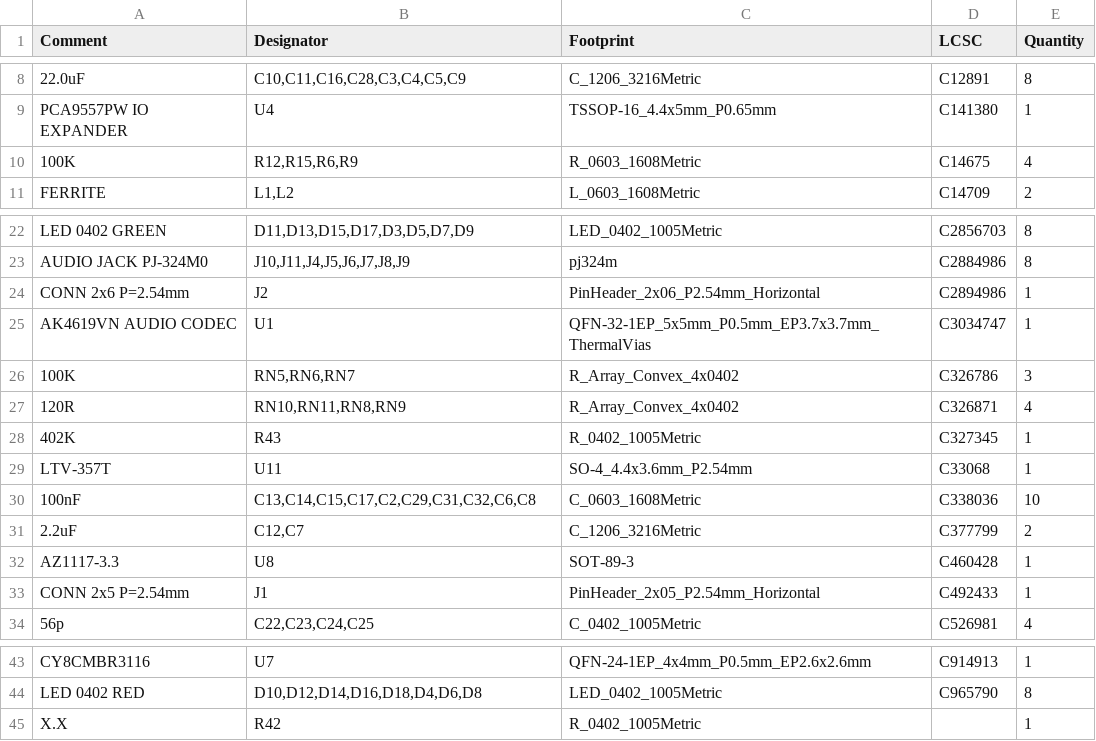
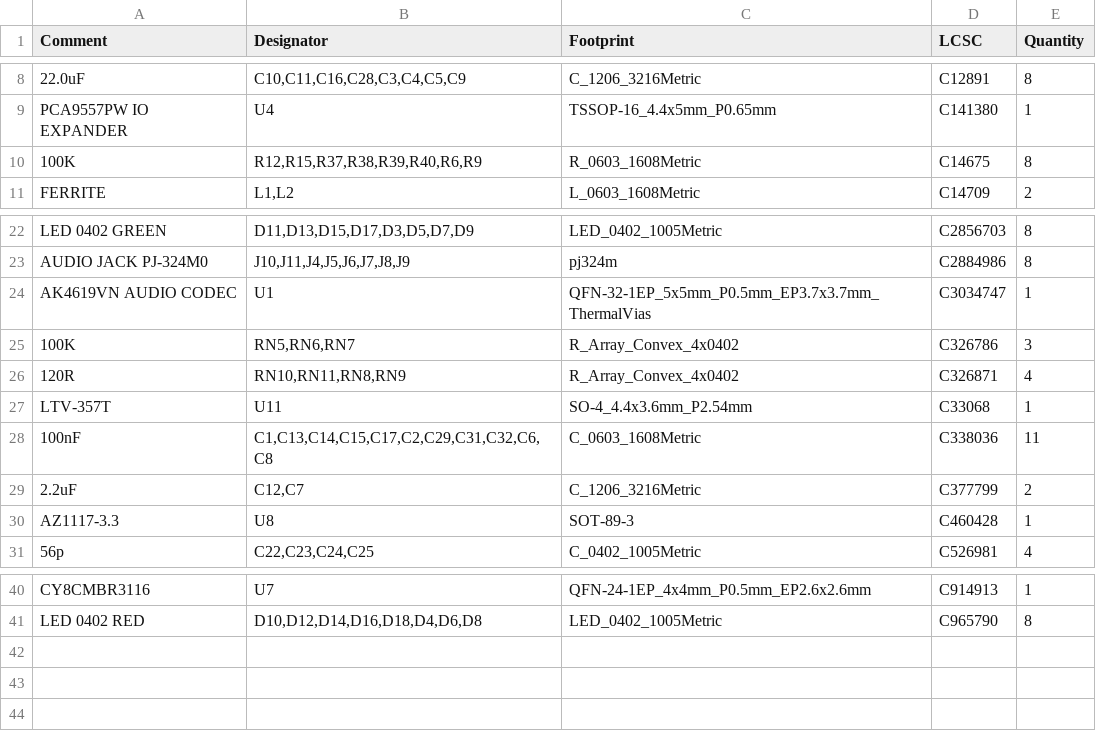
Before and after one commit to apfaudio/eurorack-pmod, a CSV file: hardware/eurorack-pmod-r3.3/jlcpcb/production_files/BOM-eurorack-pmod-pcb.csv, drawn as a sheet; only a part is shown, gaps mark what is left out; removed rows and columns are numbered as before the commit, all else as after; the diff names each change by its address in the sheet, - before the commit and + after, or states it on an @@ line.

```diff
--- a/hardware/eurorack-pmod-r3.3/jlcpcb/production_files/BOM-eurorack-pmod-pcb.csv
+++ b/hardware/eurorack-pmod-r3.3/jlcpcb/production_files/BOM-eurorack-pmod-pcb.csv
-B10 (Designator): R12,R15,R6,R9
+B10 (Designator): R12,R15,R37,R38,R39,R40,R6,R9
-E10 (Quantity): 4
+E10 (Quantity): 8
-row 24: CONN 2x6 P=2.54mm | J2 | PinHeader_2x06_P2.54mm_Horizontal | C2894986 | 1
-row 28: 402K | R43 | R_0402_1005Metric | C327345 | 1
-B28 (Designator): C13,C14,C15,C17,C2,C29,C31,C32,C6,C8
+B28 (Designator): C1,C13,C14,C15,C17,C2,C29,C31,C32,C6,C8
-E28 (Quantity): 10
+E28 (Quantity): 11
-row 33: CONN 2x5 P=2.54mm | J1 | PinHeader_2x05_P2.54mm_Horizontal | C492433 | 1
-row 45: X.X | R42 | R_0402_1005Metric |  | 1
```
Also changed, not shown: hardware/eurorack-pmod-r3.3/jlcpcb/production_files/CPL-eurorack-pmod-pcb.csv, 22 other files.
